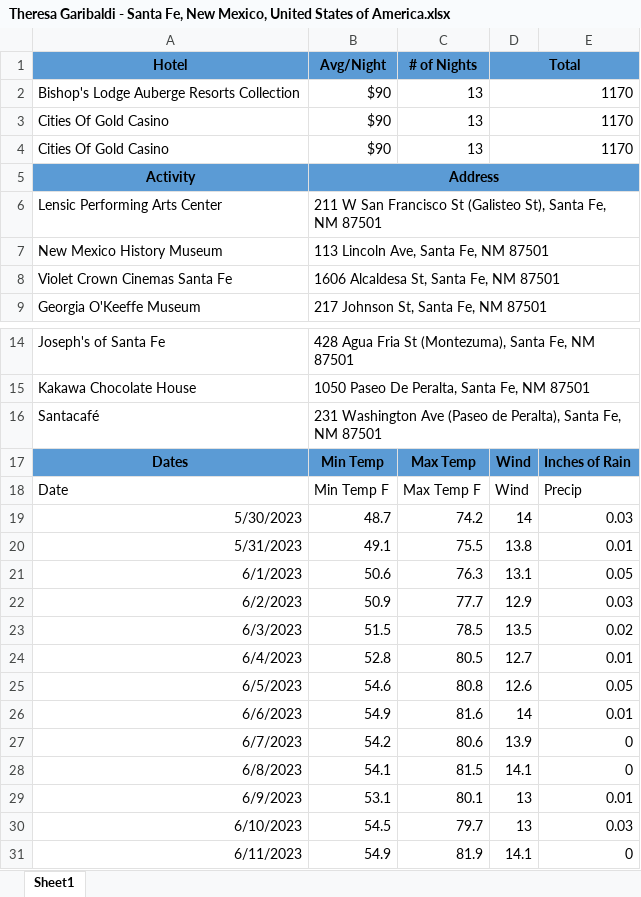
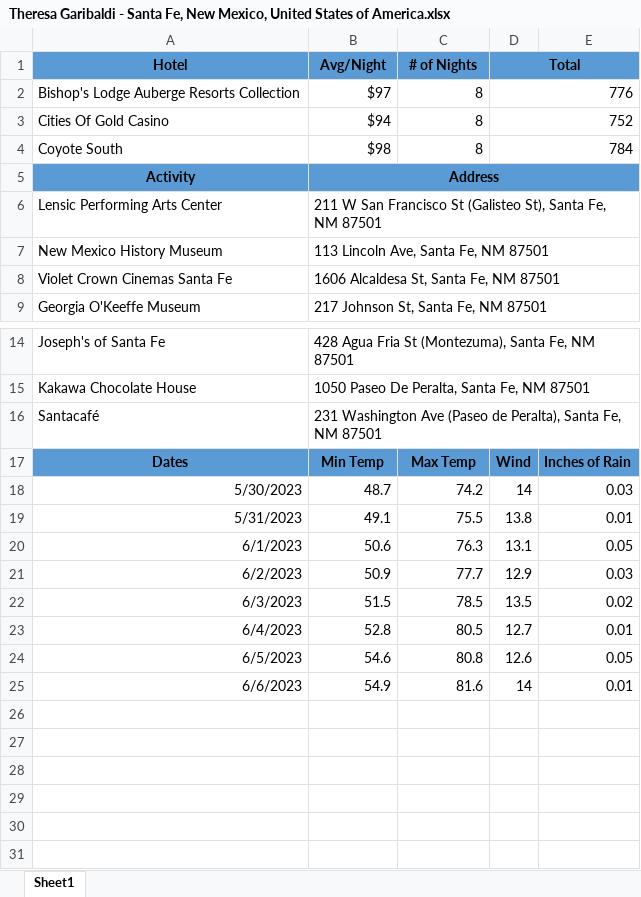
Before and after one commit to 230206-UiPath-BNYM/GetawayGurus, an Excel workbook: P2_Performer/Results/03-27-2023/Theresa Garibaldi - Santa Fe, New Mexico, United States of America.xlsx, sheet Sheet1, drawn as a sheet; only a part is shown, gaps mark what is left out; values as stored, in another font and other column widths than the file's, no borders; removed rows and columns are numbered as before the commit, all else as after; the diff names each change by its address in the sheet, - before the commit and + after, or states it on an @@ line.

Commit message:
get_hotels debugging, minor changes to results template

```diff
--- a/P2_Performer/Results/03-27-2023/Theresa Garibaldi - Santa Fe, New Mexico, United States of America.xlsx (sheet Sheet1)
+++ b/P2_Performer/Results/03-27-2023/Theresa Garibaldi - Santa Fe, New Mexico, United States of America.xlsx (sheet Sheet1)
-B2 (Avg/Night): $90
+B2 (Avg/Night): $97
-C2:C3 (# of Nights): 13
+C2:C3 (# of Nights): 8
-D2 (Total): 1170
+D2 (Total): 776
-B3 (Avg/Night): $90
+B3 (Avg/Night): $94
-D3 (Total): 1170
+D3 (Total): 752
-row 4: Cities Of Gold Casino | $90 | 13 | 1170
+row 4: Coyote South | $98 | 8 | 784
-row 18: Date | Min Temp F | Max Temp F | Wind | Precip
-row 27: 6/7/2023 | 54.2 | 80.6 | 13.9 | 0
-row 28: 6/8/2023 | 54.1 | 81.5 | 14.1 | 0
-row 29: 6/9/2023 | 53.1 | 80.1 | 13 | 0.01
-row 30: 6/10/2023 | 54.5 | 79.7 | 13 | 0.03
-row 31: 6/11/2023 | 54.9 | 81.9 | 14.1 | 0
```
Also changed, not shown: P2_Performer/Results/03-27-2023/Susan Rippetoe - Phoenix, Arizona, United States of America.xlsx, P2_Performer/ResultsTemplate.xlsx, 7 other files.
